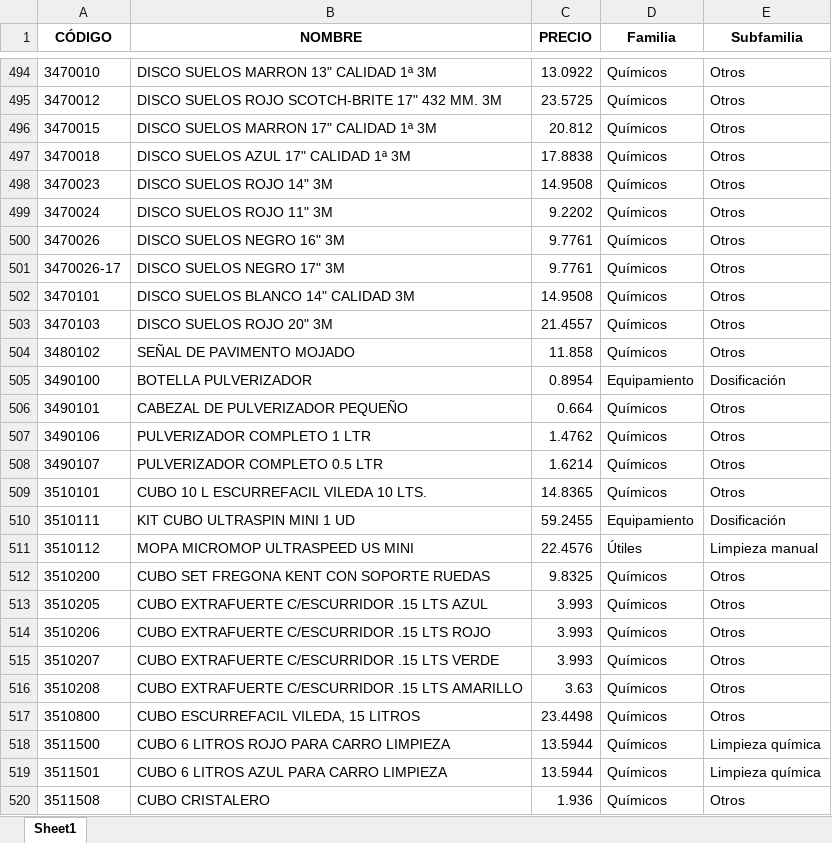
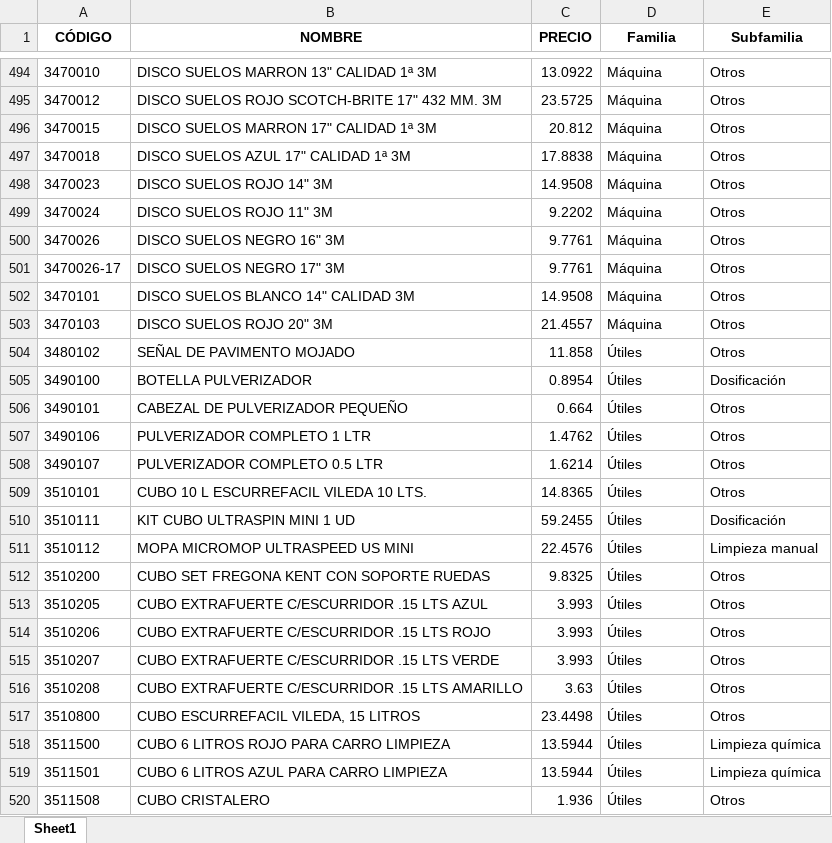
Before and after one commit to APLYTEC/catalogo-online, an Excel workbook: PRUEBA_CLASIFICADO.xlsx, sheet Sheet1, drawn as a sheet; only a part is shown, gaps mark what is left out; values as stored, in another font and other column widths than the file's, no borders; the diff covers the shown part only; the diff names each change by its address in the sheet, - before the commit and + after, or states it on an @@ line.

```diff
--- a/PRUEBA_CLASIFICADO.xlsx (sheet Sheet1)
+++ b/PRUEBA_CLASIFICADO.xlsx (sheet Sheet1)
-D494:D503 (Familia): Químicos
+D494:D503 (Familia): Máquina
-D504 (Familia): Químicos
+D504 (Familia): Útiles
-D505 (Familia): Equipamiento
+D505 (Familia): Útiles
-D506:D509 (Familia): Químicos
+D506:D509 (Familia): Útiles
-D510 (Familia): Equipamiento
+D510 (Familia): Útiles
-D512:D520 (Familia): Químicos
+D512:D520 (Familia): Útiles
```
Also changed, not shown: 492 edited cells elsewhere in this sheet.
